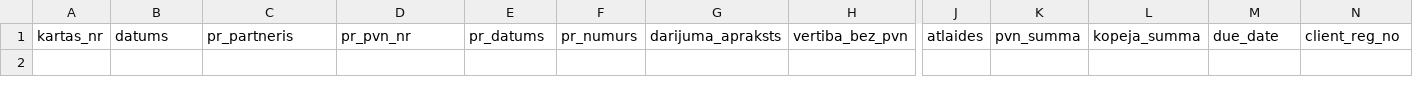
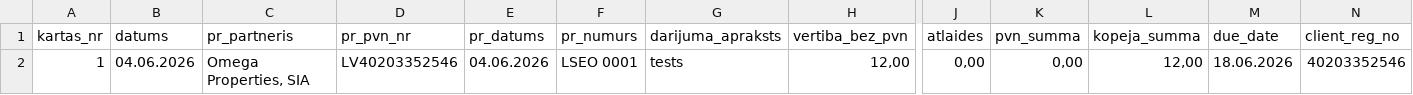
Before and after one commit to Andzhss/LSEO_pavadzimes, a CSV file: LSEO/invoice_history.csv, drawn as a sheet; only a part is shown, gaps mark what is left out; rows hold the shown columns only; the diff names each change by its address in the sheet, - before the commit and + after, or states it on an @@ line.

Commit message:
Pievieno LSEO 0001

```diff
--- a/LSEO/invoice_history.csv
+++ b/LSEO/invoice_history.csv
+row 2: 1 | 04.06.2026 | Omega Properties, SIA | LV40203352546 | 04.06.2026 | LSEO 0001 | tests | 12,00 | 0,00 | 0,00 | 12,00 | 18.06.2026 | 40203352546
```
